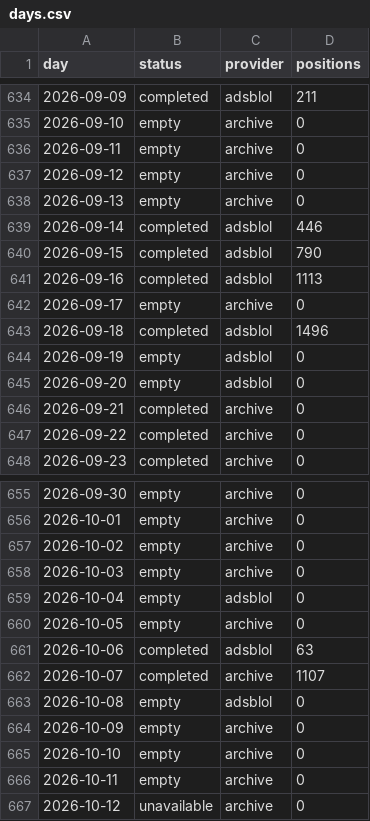
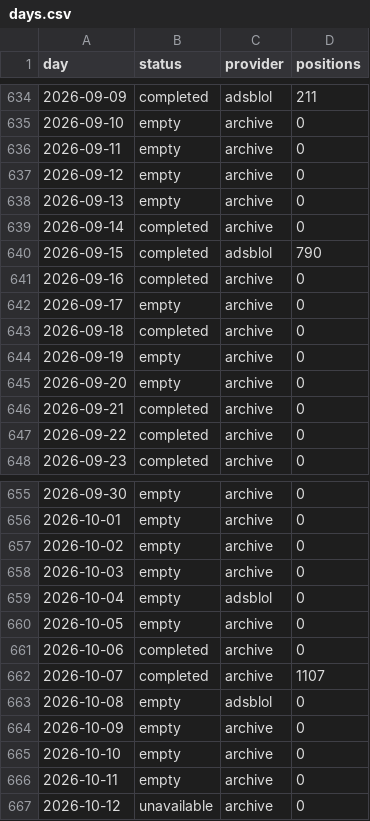
Before and after one commit to peterridzon/lietadielka, a CSV file: data/observations/505fa1/days.csv, drawn as a sheet; only a part is shown, gaps mark what is left out.

Commit message:
data: doplnenie histórie 2026-10-12

```diff
--- a/data/observations/505fa1/days.csv
+++ b/data/observations/505fa1/days.csv
@@ -638,9 +638,9 @@ day,status,provider,positions
 2026-09-13,empty,archive,0
-2026-09-14,completed,adsblol,446
+2026-09-14,completed,archive,0
 2026-09-15,completed,adsblol,790
-2026-09-16,completed,adsblol,1113
+2026-09-16,completed,archive,0
 2026-09-17,empty,archive,0
-2026-09-18,completed,adsblol,1496
-2026-09-19,empty,adsblol,0
-2026-09-20,empty,adsblol,0
+2026-09-18,completed,archive,0
+2026-09-19,empty,archive,0
+2026-09-20,empty,archive,0
 2026-09-21,completed,archive,0
@@ -660,3 +660,3 @@ day,status,provider,positions
 2026-10-05,empty,archive,0
-2026-10-06,completed,adsblol,63
+2026-10-06,completed,archive,0
 2026-10-07,completed,archive,1107
```
Also changed, not shown: data/observations/505c06/days.csv, data/observations/505c07/days.csv, 2 other files.
